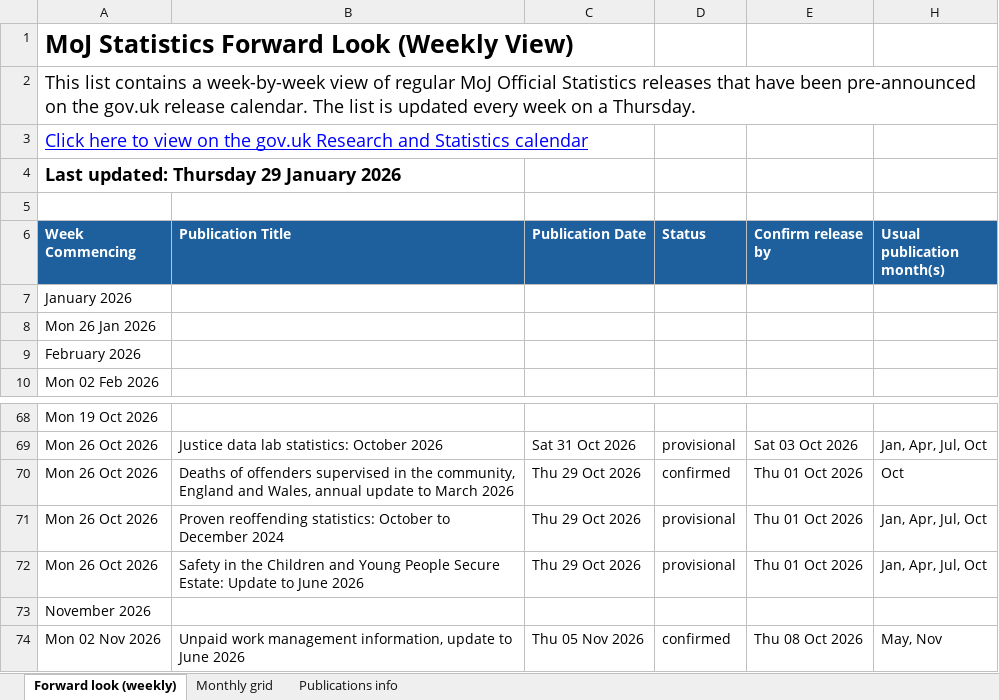
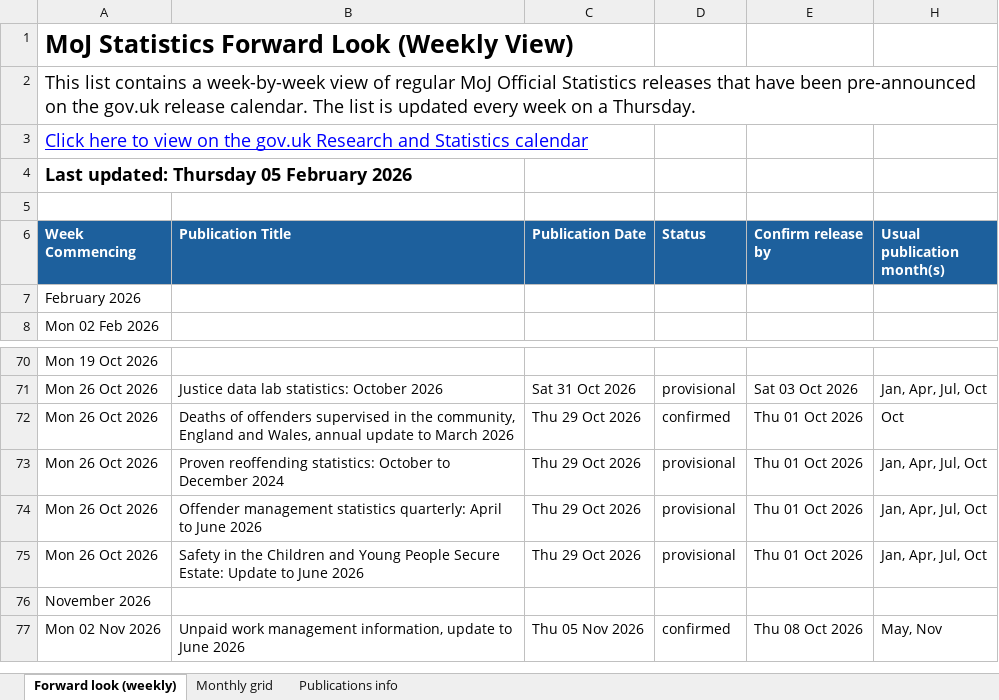
Before and after one commit to moj-analytical-services/stats-forward-look, an Excel workbook: Forward Look/Forward Look.xlsx, sheet Forward look (weekly), drawn as a sheet; only a part is shown, gaps mark what is left out; values as stored, in another font and other column widths than the file's, no borders; conditional formats not drawn; removed rows and columns are numbered as before the commit, all else as after; the diff covers the shown part only; the diff names each change by its address in the sheet, - before the commit and + after, or states it on an @@ line.

```diff
--- a/Forward Look/Forward Look.xlsx (sheet Forward look (weekly))
+++ b/Forward Look/Forward Look.xlsx (sheet Forward look (weekly))
-A4 (Week Commencing): Last updated: Thursday 29 January 2026
+A4 (Week Commencing): Last updated: Thursday 05 February 2026
-row 7: January 2026
-row 8: Mon 26 Jan 2026
+row 74: Mon 26 Oct 2026 | Offender management statistics quarterly: April to June 2026 | Thu 29 Oct 2026 | provisional | Thu 01 Oct 2026 | Jan, Apr, Jul, Oct
```
Also changed, not shown: 7 added rows, 1 removed row and 5 edited cells elsewhere in this sheet, sheet Monthly grid, sheet Publications info, hidden cells.
